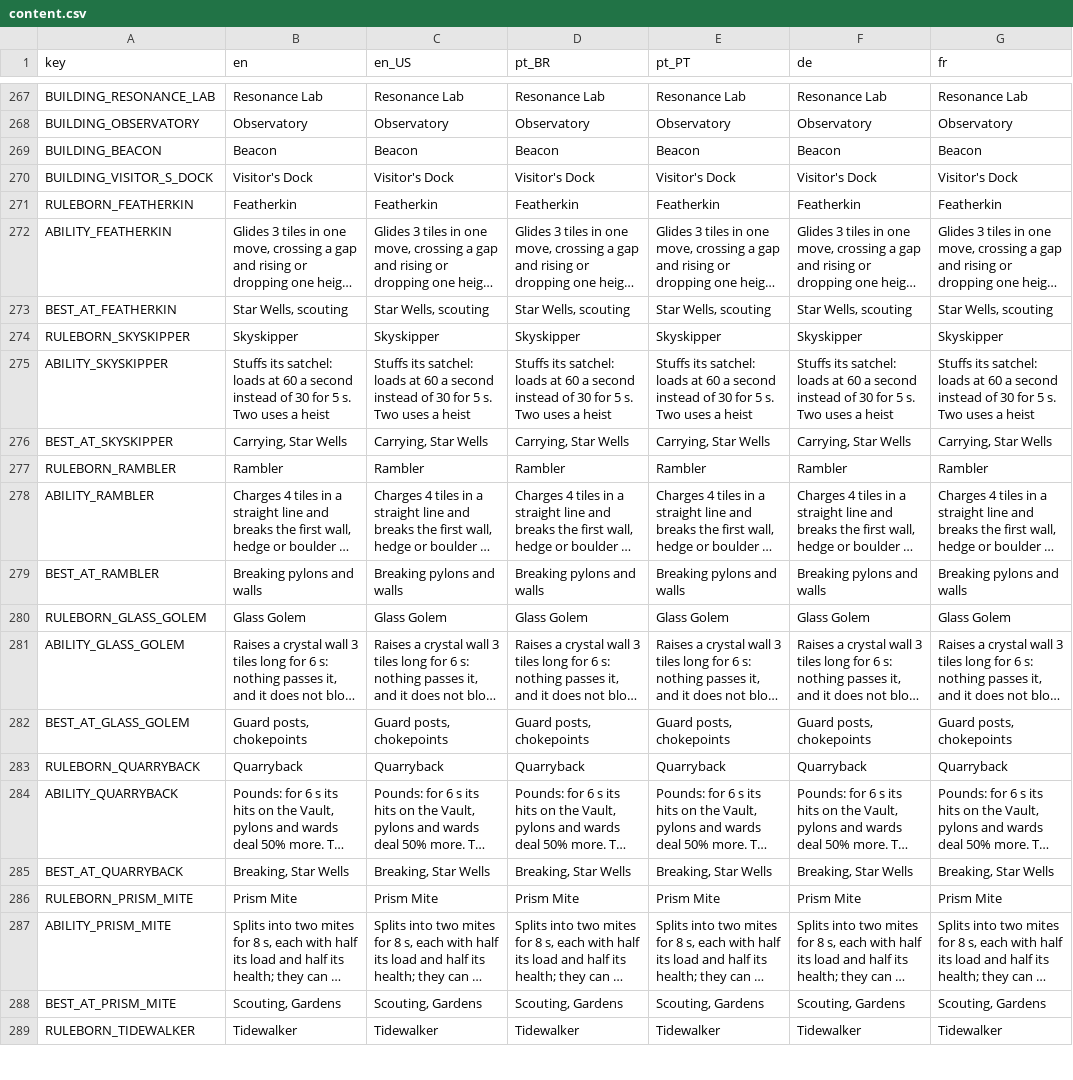
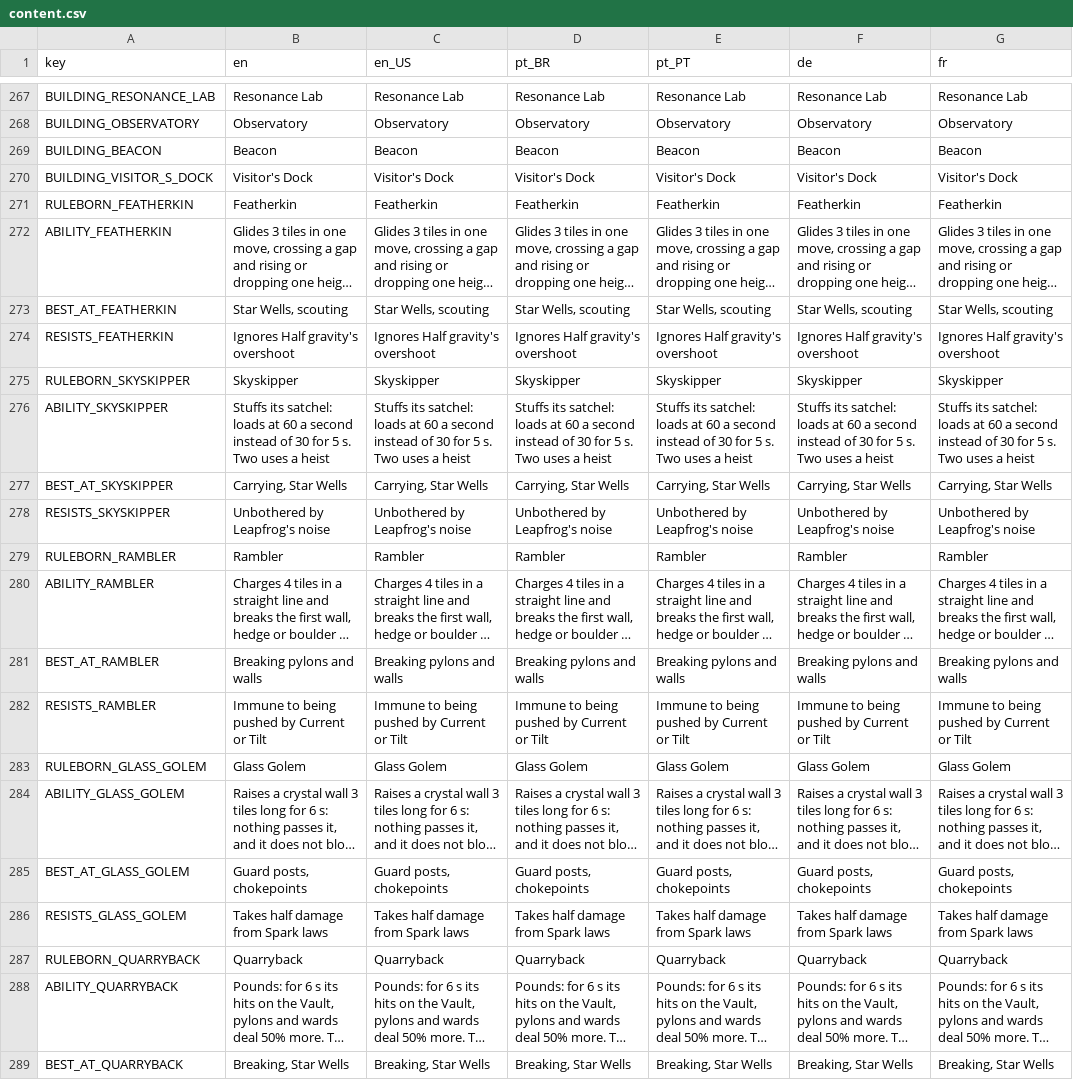
Before and after one commit to Fbba7/Ruleborn, a CSV file: client/i18n/content.csv, drawn as a sheet; only a part is shown, gaps mark what is left out; the shorter side is filled out with more unchanged rows; long unchanged cells end in …; the diff covers the shown part only; the diff names each change by its address in the sheet, - before the commit and + after, or states it on an @@ line.

```diff
--- a/client/i18n/content.csv
+++ b/client/i18n/content.csv
+row 274: RESISTS_FEATHERKIN | Ignores Half gravity's overshoot | Ignores Half gravity's overshoot | Ignores Half gravity's overshoot | Ignores Half gravity's overshoot | Ignores Half gravity's overshoot | Ignores Half gravity's overshoot
+row 278: RESISTS_SKYSKIPPER | Unbothered by Leapfrog's noise | Unbothered by Leapfrog's noise | Unbothered by Leapfrog's noise | Unbothered by Leapfrog's noise | Unbothered by Leapfrog's noise | Unbothered by Leapfrog's noise
+row 282: RESISTS_RAMBLER | Immune to being pushed by Current or Tilt | Immune to being pushed by Current or Tilt | Immune to being pushed by Current or Tilt | Immune to being pushed by Current or Tilt | Immune to being pushed by Current or Tilt | Immune to being pushed by Current or Tilt
+row 286: RESISTS_GLASS_GOLEM | Takes half damage from Spark laws | Takes half damage from Spark laws | Takes half damage from Spark laws | Takes half damage from Spark laws | Takes half damage from Spark laws | Takes half damage from Spark laws
```
Also changed, not shown: 19 added rows elsewhere in this file, client/i18n/strings.csv, 16 other files.
